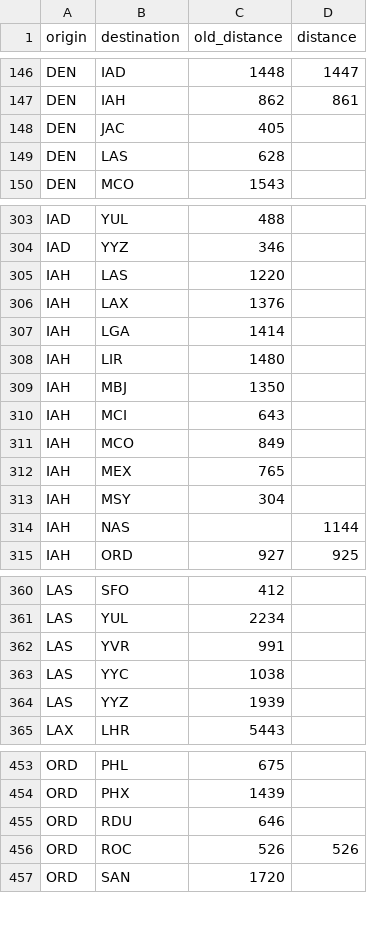
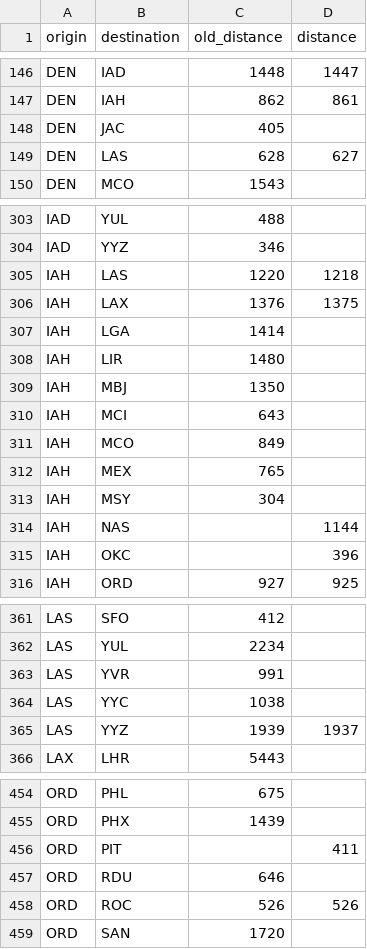
Before and after one commit to cowtool-llc/ac-sqd, a CSV file: src/main/resources/aeroplan_distances.csv, drawn as a sheet; only a part is shown, gaps mark what is left out.

Commit message:
Update/add several distances
• DEN-LAS 627
• IAH-LAS 1218
• IAH-LAX 1375
• IAH-OKC 396
• LAS-YYZ 1937
• ORD-PIT 411

Thanks to YYC3722 for the data

```diff
--- a/src/main/resources/aeroplan_distances.csv
+++ b/src/main/resources/aeroplan_distances.csv
@@ -148,3 +148,3 @@ DEN,IAH,862,861
 DEN,JAC,405,
-DEN,LAS,628,
+DEN,LAS,628,627
 DEN,MCO,1543,
@@ -304,4 +304,4 @@ IAD,YUL,488,
 IAD,YYZ,346,
-IAH,LAS,1220,
-IAH,LAX,1376,
+IAH,LAS,1220,1218
+IAH,LAX,1376,1375
 IAH,LGA,1414,
@@ -314,2 +314,3 @@ IAH,MSY,304,
 IAH,NAS,,1144
+IAH,OKC,,396
 IAH,ORD,927,925
@@ -363,3 +364,3 @@ LAS,YVR,991,
 LAS,YYC,1038,
-LAS,YYZ,1939,
+LAS,YYZ,1939,1937
 LAX,LHR,5443,
@@ -454,2 +455,3 @@ ORD,PHL,675,
 ORD,PHX,1439,
+ORD,PIT,,411
 ORD,RDU,646,
```
